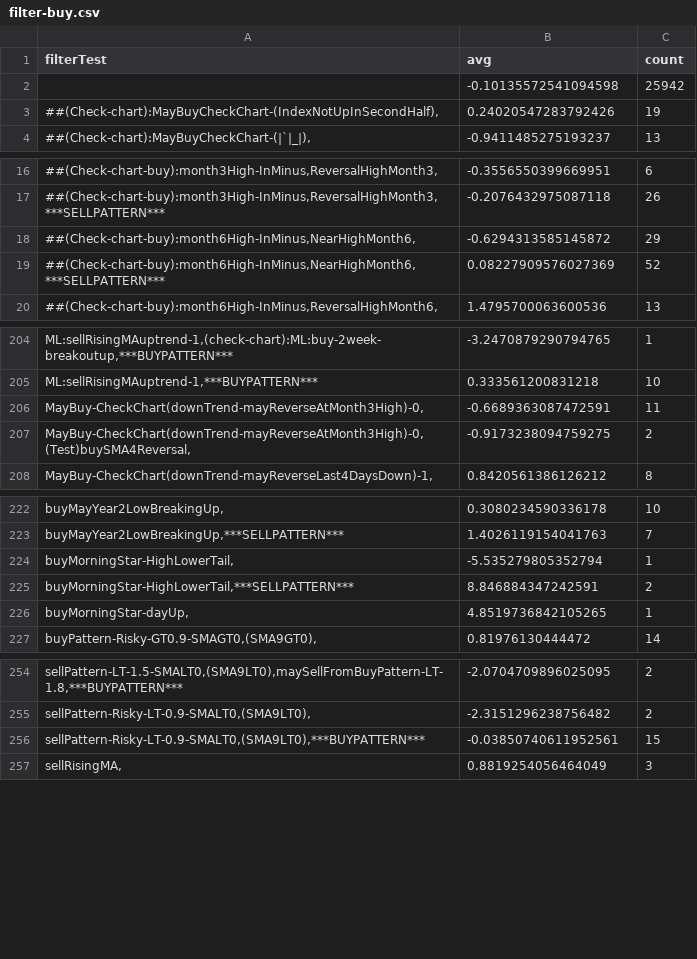
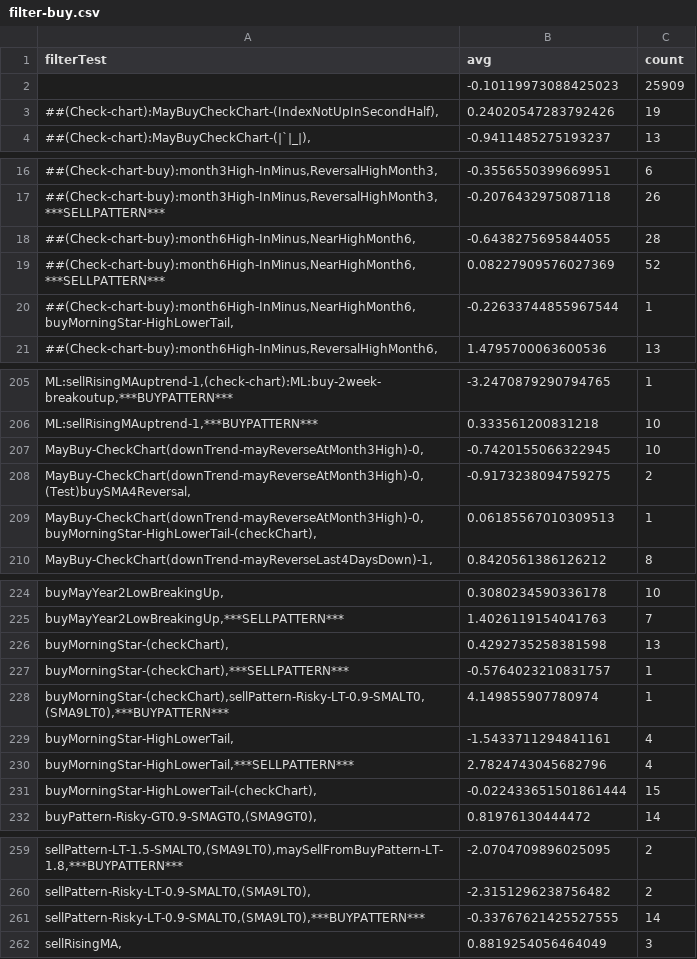
Before and after one commit to omarrohit20/rohit, a CSV file: src/data-import/nselist/filter-buy.csv, drawn as a sheet; only a part is shown, gaps mark what is left out.

```diff
--- a/src/data-import/nselist/filter-buy.csv
+++ b/src/data-import/nselist/filter-buy.csv
@@ -1,3 +1,3 @@
 filterTest,avg,count
-,-0.10135572541094598,25942
+,-0.10119973088425023,25909
 "##(Check-chart):MayBuyCheckChart-(IndexNotUpInSecondHalf),",0.24020547283792426,19
@@ -17,4 +17,5 @@ filterTest,avg,count
 "##(Check-chart-buy):month3High-InMinus,ReversalHighMonth3,***SELLPATTERN***",-0.2076432975087118,26
-"##(Check-chart-buy):month6High-InMinus,NearHighMonth6,",-0.6294313585145872,29
+"##(Check-chart-buy):month6High-InMinus,NearHighMonth6,",-0.6438275695844055,28
 "##(Check-chart-buy):month6High-InMinus,NearHighMonth6,***SELLPATTERN***",0.08227909576027369,52
+"##(Check-chart-buy):month6High-InMinus,NearHighMonth6,buyMorningStar-HighLowerTail,",-0.22633744855967544,1
 "##(Check-chart-buy):month6High-InMinus,ReversalHighMonth6,",1.4795700063600536,13
@@ -205,4 +206,5 @@ filterTest,avg,count
 "ML:sellRisingMAuptrend-1,***BUYPATTERN***",0.333561200831218,10
-"MayBuy-CheckChart(downTrend-mayReverseAtMonth3High)-0,",-0.6689363087472591,11
+"MayBuy-CheckChart(downTrend-mayReverseAtMonth3High)-0,",-0.7420155066322945,10
 "MayBuy-CheckChart(downTrend-mayReverseAtMonth3High)-0,(Test)buySMA4Reversal,",-0.9173238094759275,2
+"MayBuy-CheckChart(downTrend-mayReverseAtMonth3High)-0,buyMorningStar-HighLowerTail-(checkChart),",0.06185567010309513,1
 "MayBuy-CheckChart(downTrend-mayReverseLast4DaysDown)-1,",0.8420561386126212,8
@@ -223,5 +225,8 @@ filterTest,avg,count
 "buyMayYear2LowBreakingUp,***SELLPATTERN***",1.4026119154041763,7
-"buyMorningStar-HighLowerTail,",-5.535279805352794,1
-"buyMorningStar-HighLowerTail,***SELLPATTERN***",8.846884347242591,2
-"buyMorningStar-dayUp,",4.8519736842105265,1
+"buyMorningStar-(checkChart),",0.4292735258381598,13
+"buyMorningStar-(checkChart),***SELLPATTERN***",-0.5764023210831757,1
+"buyMorningStar-(checkChart),sellPattern-Risky-LT-0.9-SMALT0,(SMA9LT0),***BUYPATTERN***",4.149855907780974,1
+"buyMorningStar-HighLowerTail,",-1.5433711294841161,4
+"buyMorningStar-HighLowerTail,***SELLPATTERN***",2.7824743045682796,4
+"buyMorningStar-HighLowerTail-(checkChart),",-0.022433651501861444,15
 "buyPattern-Risky-GT0.9-SMAGT0,(SMA9GT0),",0.81976130444472,14
@@ -255,3 +260,3 @@ filterTest,avg,count
 "sellPattern-Risky-LT-0.9-SMALT0,(SMA9LT0),",-2.3151296238756482,2
-"sellPattern-Risky-LT-0.9-SMALT0,(SMA9LT0),***BUYPATTERN***",-0.03850740611952561,15
+"sellPattern-Risky-LT-0.9-SMALT0,(SMA9LT0),***BUYPATTERN***",-0.33767621425527555,14
 "sellRisingMA,",0.8819254056464049,3
```
Also changed, not shown: src/data-import/nselist/filter-all-buy.csv, src/data-import/nselist/filter-all-sell.csv, 4 other files.
